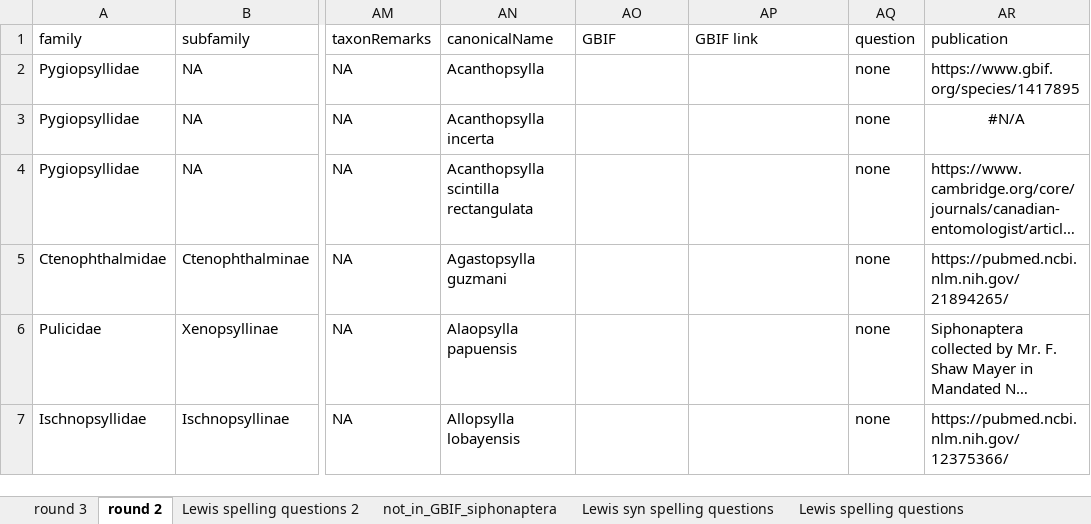
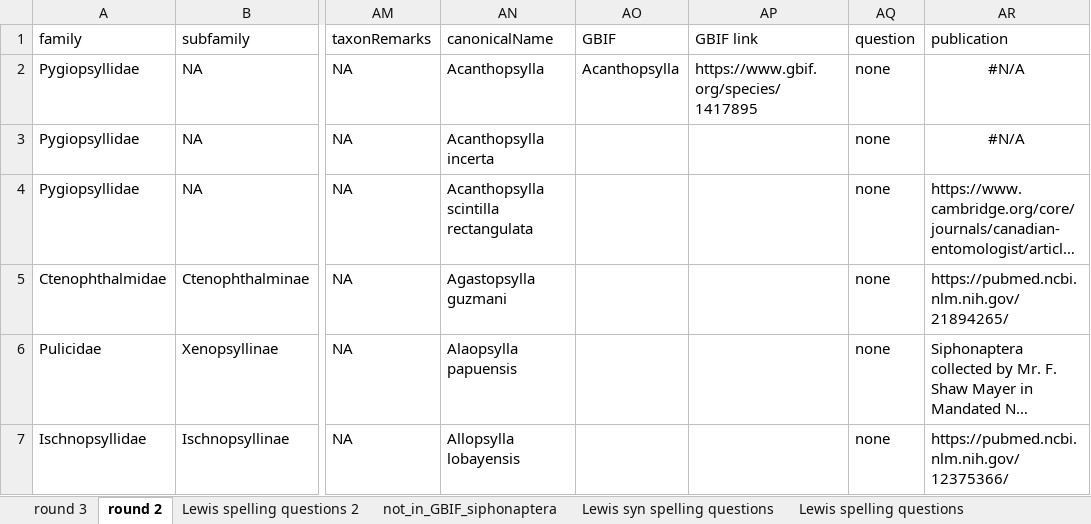
Before and after one commit to Jegelewicz/tpt-siphonaptera, an Excel workbook: input/not_in_GBIF_siphonaptera.xlsx, sheet round 2, drawn as a sheet; only a part is shown, gaps mark what is left out; long unchanged cells end in …; values as stored, in another font and other column widths than the file's, no borders; the diff names each change by its address in the sheet, - before the commit and + after, or states it on an @@ line.

```diff
--- a/input/not_in_GBIF_siphonaptera.xlsx (sheet round 2)
+++ b/input/not_in_GBIF_siphonaptera.xlsx (sheet round 2)
-AO2 (GBIF): (empty)
+AO2 (GBIF): Acanthopsylla
-AP2 (GBIF link): (empty)
+AP2 (GBIF link): https://www.gbif.org/species/1417895
-AR2 (publication): https://www.gbif.org/species/1417895
+AR2 (publication): #N/A
-AR2 alignment: left
+AR2 alignment: center
```
Also changed, not shown: sheet round 3, formulas that keep their value, input/Lewis_removed.xlsx, input/Lewis_reviewed.xlsx, 19 other files.
